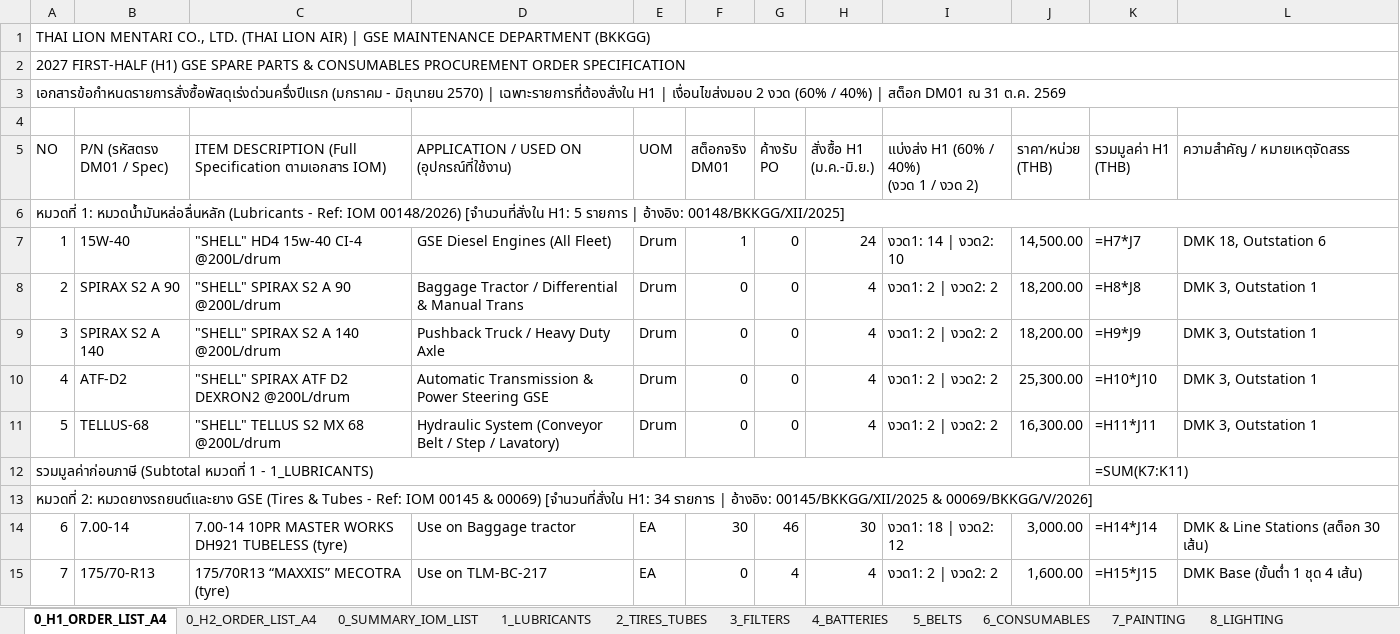
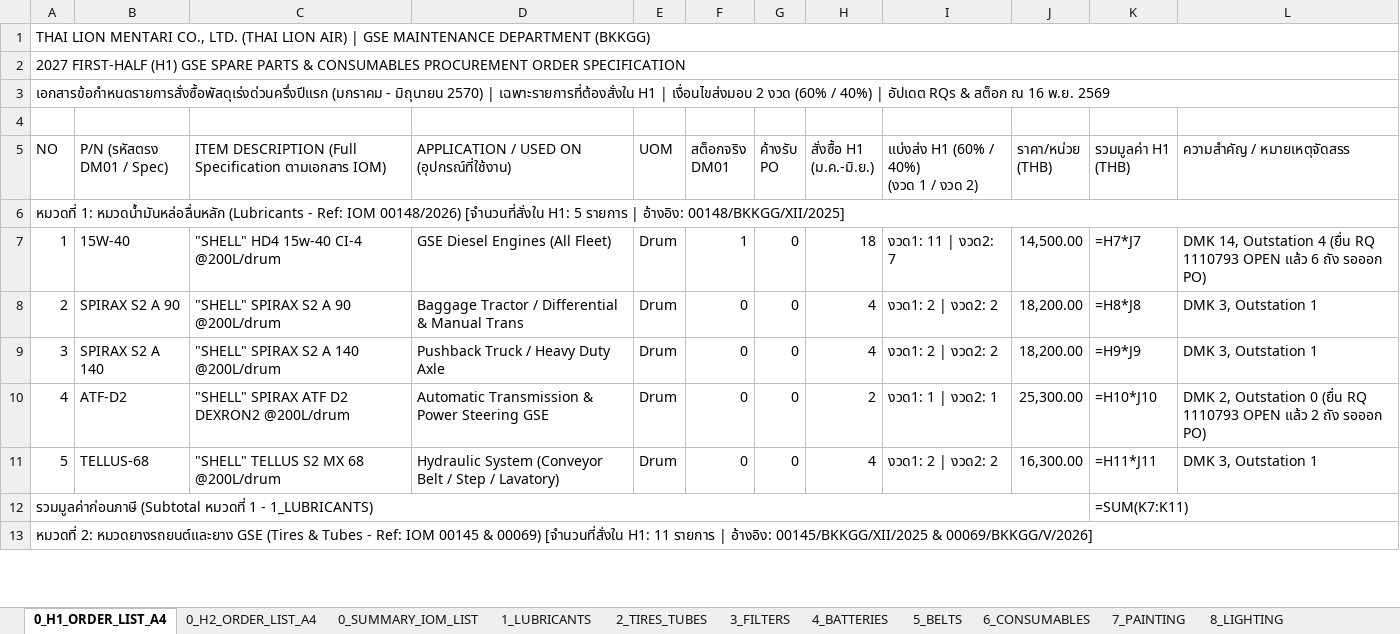
Before and after one commit to JackSleep10/RequestStockFor1Year, an Excel workbook: Order_Spec_List_2027_GSE.xlsx, sheet 0_H1_ORDER_LIST_A4, drawn as a sheet; only a part is shown; values as stored, in another font and other column widths than the file's, no cell formats; formulas without a stored value are shown as written; the diff covers the shown part only; the diff names each change by its address in the sheet, - before the commit and + after, or states it on an @@ line.

Commit message:
feat: update 2027 GSE procurement plan from Nov 16 RQs (ORDER/Deliver in Nov/OPEN/HOLD/CANCEL) and log auto-push rule in README.md

```diff
--- a/Order_Spec_List_2027_GSE.xlsx (sheet 0_H1_ORDER_LIST_A4)
+++ b/Order_Spec_List_2027_GSE.xlsx (sheet 0_H1_ORDER_LIST_A4)
@@ column A (NO) renumbered between rows 3 and 141 @@
-H7 (สั่งซื้อ H1 (ม.ค.-มิ.ย.)): 24
+H7 (สั่งซื้อ H1 (ม.ค.-มิ.ย.)): 18
-I7: งวด1: 14 | งวด2: 10
+I7: งวด1: 11 | งวด2: 7
-L7 (ความสำคัญ / หมายเหตุจัดสรร): DMK 18, Outstation 6
+L7 (ความสำคัญ / หมายเหตุจัดสรร): DMK 14, Outstation 4 (ยื่น RQ 1110793 OPEN แล้ว 6 ถัง รอออก PO)
-H10 (สั่งซื้อ H1 (ม.ค.-มิ.ย.)): 4
+H10 (สั่งซื้อ H1 (ม.ค.-มิ.ย.)): 2
-I10: งวด1: 2 | งวด2: 2
+I10: งวด1: 1 | งวด2: 1
-L10 (ความสำคัญ / หมายเหตุจัดสรร): DMK 3, Outstation 1
+L10 (ความสำคัญ / หมายเหตุจัดสรร): DMK 2, Outstation 0 (ยื่น RQ 1110793 OPEN แล้ว 2 ถัง รอออก PO)
-row 14: 6 | 7.00-14 | 7.00-14 10PR MASTER WORKS DH921 TUBELESS (tyre) | Use on Baggage tractor | EA | 30 | 46 | 30 | งวด1: 18 | งวด2: 12 | 3,000.00 | =H14*J14 | DMK & Line Stations (สต็อก 30 เส้น)
-row 15: 7 | 175/70-R13 | 175/70R13 “MAXXIS” MECOTRA (tyre) | Use on TLM-BC-217 | EA | 0 | 4 | 4 | งวด1: 2 | งวด2: 2 | 1,600.00 | =H15*J15 | DMK Base (ขั้นต่ำ 1 ชุด 4 เส้น)
```
Also changed, not shown: 75 removed rows and 201 edited cells elsewhere in this sheet, sheet 0_H2_ORDER_LIST_A4, sheet 2_TIRES_TUBES, sheet 6_CONSUMABLES, sheet 3_FILTERS, sheet 7_PAINTING, sheet 11_NON_DM01_SPECIAL, 8 more sheets, cell formats, Master_Procurement_Plan_2027_GSE.xlsx, Order_Spec_List_2027_H1_FirstHalf_A4.xlsx, 10 other files.
